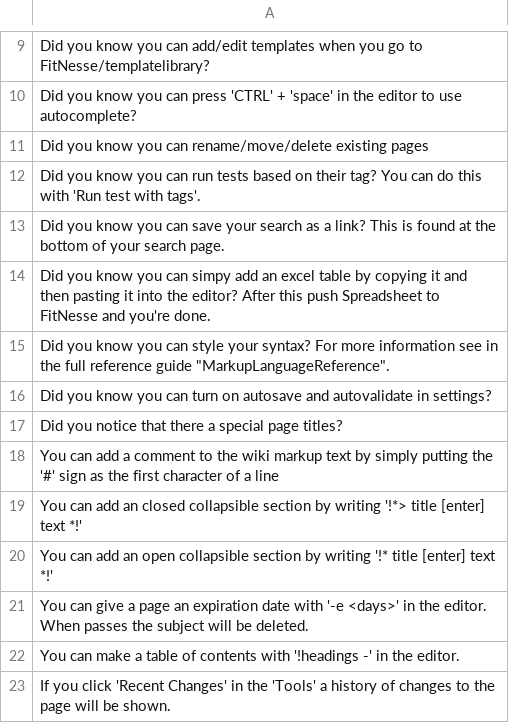
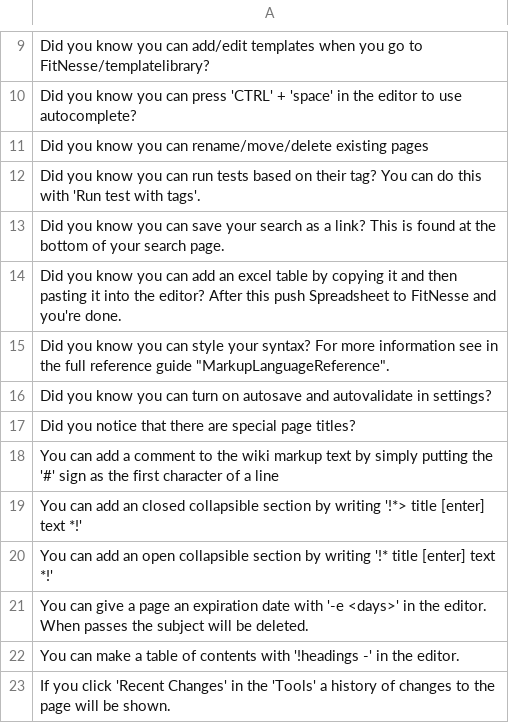
Before and after one commit to praegus/fitnesse-bootstrap-plus-theme, a CSV file: fitnesse/resources/bootstrap-plus/csv/toolTipData.csv, drawn as a sheet; only a part is shown, gaps mark what is left out; the diff names each change by its address in the sheet, - before the commit and + after, or states it on an @@ line.

```diff
--- a/fitnesse/resources/bootstrap-plus/csv/toolTipData.csv
+++ b/fitnesse/resources/bootstrap-plus/csv/toolTipData.csv
-A14: …you can simpy add an…
+A14: …you can add an…
-A17: …that there a special page…
+A17: …that there are special page…
```
Also changed, not shown: 1 other file.
